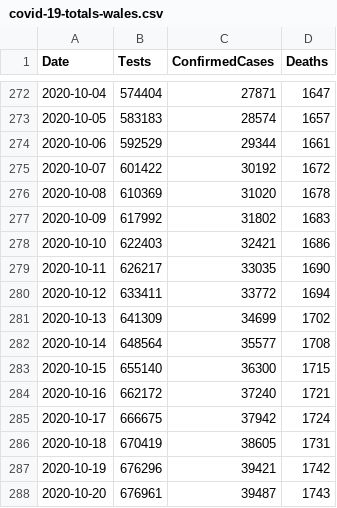
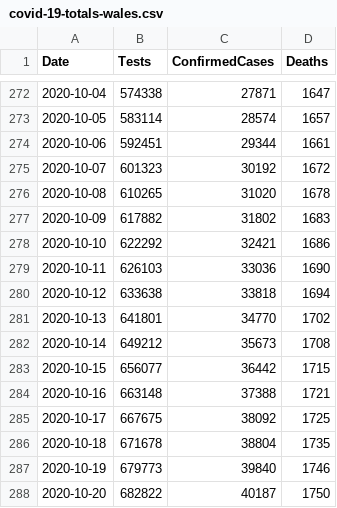
Before and after one commit to geeogi/covid-19-uk-data, a CSV file: data/covid-19-totals-wales.csv, drawn as a sheet; only a part is shown, gaps mark what is left out; the diff covers the shown part only.

```diff
--- a/data/covid-19-totals-wales.csv
+++ b/data/covid-19-totals-wales.csv
@@ -272,17 +272,17 @@ Date,Tests,ConfirmedCases,Deaths
-2020-10-04,574404,27871,1647
-2020-10-05,583183,28574,1657
-2020-10-06,592529,29344,1661
-2020-10-07,601422,30192,1672
-2020-10-08,610369,31020,1678
-2020-10-09,617992,31802,1683
-2020-10-10,622403,32421,1686
-2020-10-11,626217,33035,1690
-2020-10-12,633411,33772,1694
-2020-10-13,641309,34699,1702
-2020-10-14,648564,35577,1708
-2020-10-15,655140,36300,1715
-2020-10-16,662172,37240,1721
-2020-10-17,666675,37942,1724
-2020-10-18,670419,38605,1731
-2020-10-19,676296,39421,1742
-2020-10-20,676961,39487,1743
+2020-10-04,574338,27871,1647
+2020-10-05,583114,28574,1657
+2020-10-06,592451,29344,1661
+2020-10-07,601323,30192,1672
+2020-10-08,610265,31020,1678
+2020-10-09,617882,31802,1683
+2020-10-10,622292,32421,1686
+2020-10-11,626103,33036,1690
+2020-10-12,633638,33818,1694
+2020-10-13,641801,34770,1702
+2020-10-14,649212,35673,1708
+2020-10-15,656077,36442,1715
+2020-10-16,663148,37388,1721
+2020-10-17,667675,38092,1725
+2020-10-18,671678,38804,1735
+2020-10-19,679773,39840,1746
+2020-10-20,682822,40187,1750
```
Also changed, not shown: 1 added row and 30 edited cells elsewhere in this file, data/covid-19-indicators-uk.csv, 2 other files.
